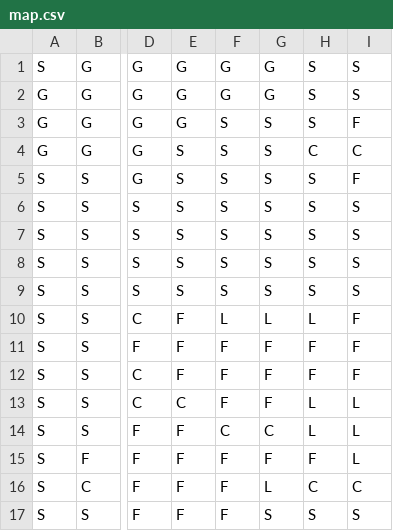
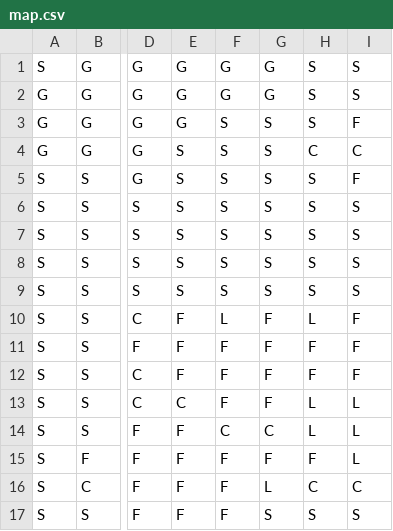
Before and after one commit to MarinaRappoport/biology_maman11, a CSV file: map.csv, drawn as a sheet; only a part is shown, gaps mark what is left out; the diff names each change by its address in the sheet, - before the commit and + after, or states it on an @@ line.

```diff
--- a/map.csv
+++ b/map.csv
-G10: L
+G10: F
```
Also changed, not shown: 1 other file.
